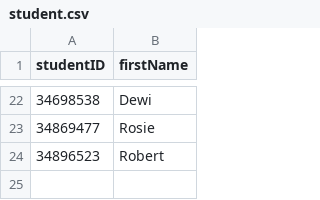
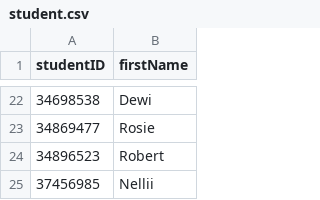
Before and after one commit to methasha20250805/LibrarySystem.py, a CSV file: student.csv, drawn as a sheet; only a part is shown, gaps mark what is left out.

Commit message:
adding students

```diff
--- a/student.csv
+++ b/student.csv
@@ -24 +24,2 @@ studentID,firstName
 34896523,Robert
+37456985,Nellii
```
